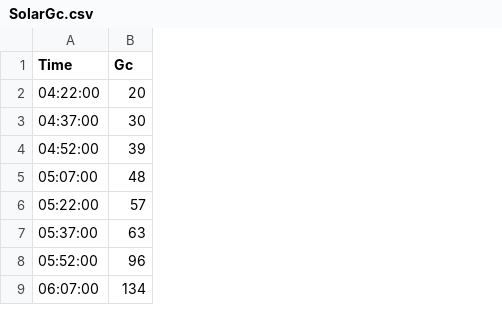
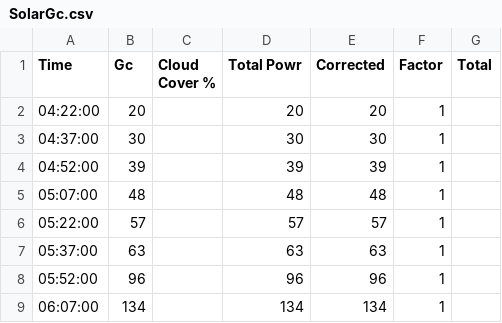
Before and after one commit to sushack/solar-watt, a CSV file: SolarGc.csv, drawn as a sheet; only a part is shown; the diff covers the shown part only; the diff names each change by its address in the sheet, - before the commit and + after, or states it on an @@ line.

```diff
--- a/SolarGc.csv
+++ b/SolarGc.csv
+column C (Cloud Cover %), empty
+column D (Total Powr), rows 2-9: 20 | 30 | 39 | 48 | 57 | 63 | 96 | 134
+column E (Corrected), rows 2-9: 20 | 30 | 39 | 48 | 57 | 63 | 96 | 134
+column F (Factor), rows 2-9: all 1
+column G (Total), empty
```
Also changed, not shown: 109 added rows elsewhere in this file, 1 other file.
